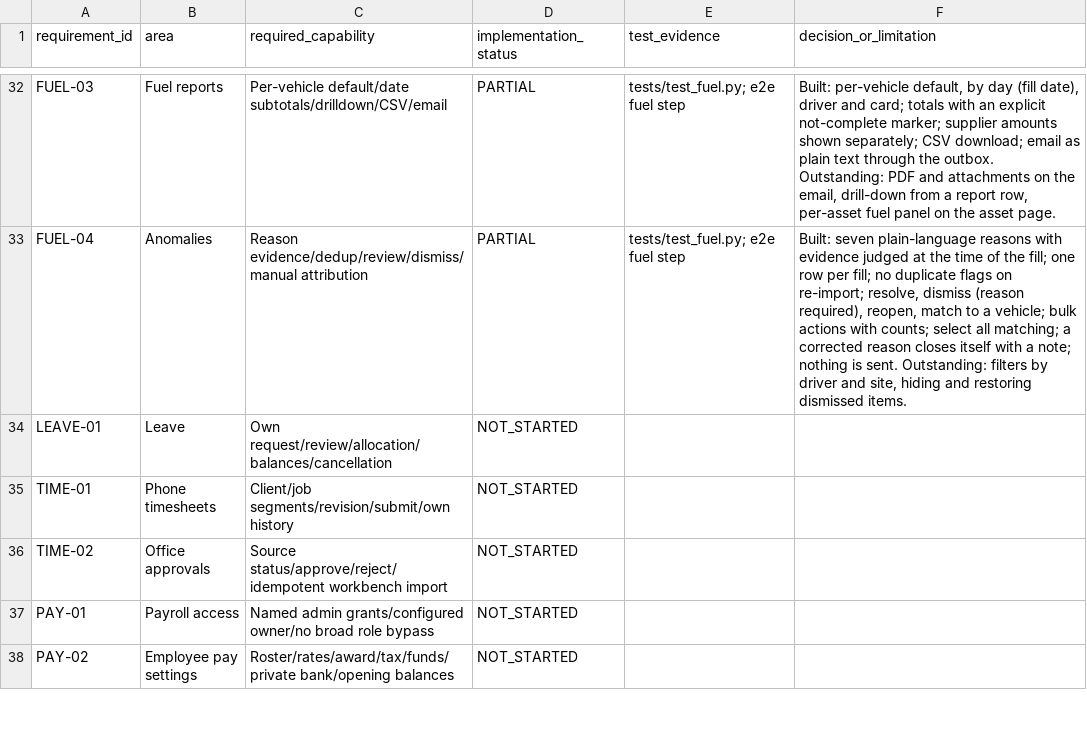
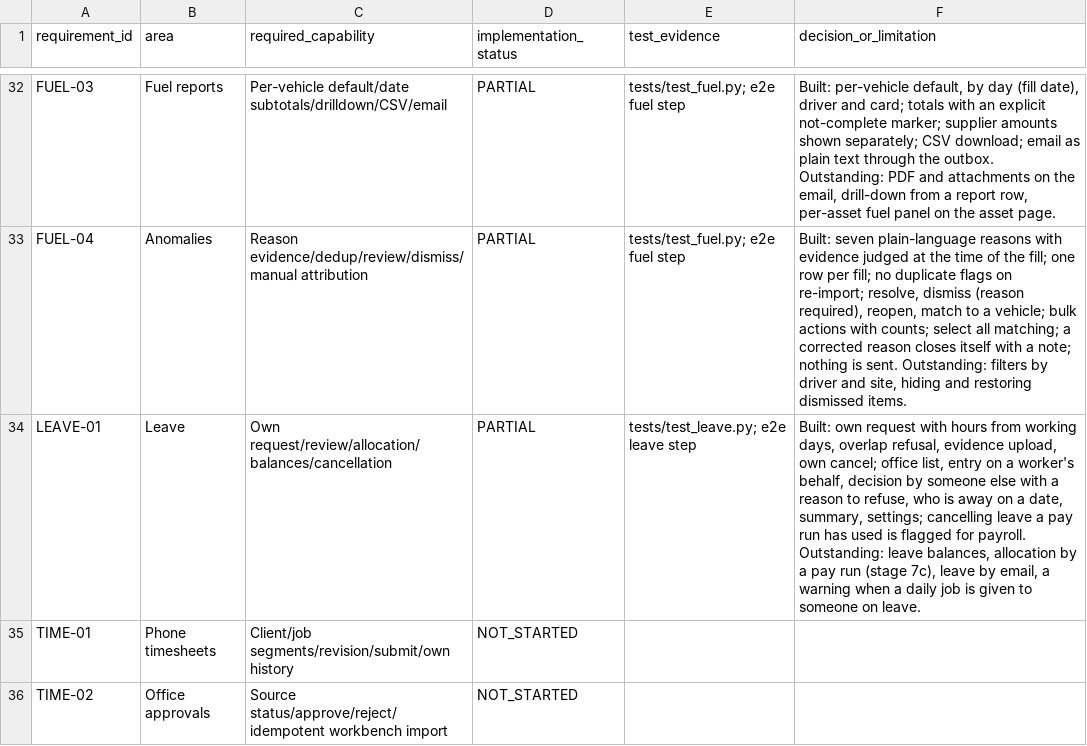
Before and after one commit to Paneltec/safety-portal-rebuild, a CSV file: docs/ledger/feature_coverage.csv, drawn as a sheet; only a part is shown, gaps mark what is left out; the shorter side is filled out with more unchanged rows.

```diff
--- a/docs/ledger/feature_coverage.csv
+++ b/docs/ledger/feature_coverage.csv
@@ -33,3 +33,3 @@ FUEL-03,Fuel reports,Per-vehicle default/date subtotals/drilldown/CSV/email,PART
 FUEL-04,Anomalies,Reason evidence/dedup/review/dismiss/manual attribution,PARTIAL,tests/test_fuel.py; e2e fuel step,"Built: seven plain-language reasons with evidence judged at the time of the fill; one row per fill; no duplicate flags on re-import; resolve, dismiss (reason required), reopen, match to a vehicle; bulk actions with counts; select all matching; a corrected reason closes itself with a note; nothing is sent. Outstanding: filters by driver and site, hiding and restoring dismissed items."
-LEAVE-01,Leave,Own request/review/allocation/balances/cancellation,NOT_STARTED,,
+LEAVE-01,Leave,Own request/review/allocation/balances/cancellation,PARTIAL,tests/test_leave.py; e2e leave step,"Built: own request with hours from working days, overlap refusal, evidence upload, own cancel; office list, entry on a worker's behalf, decision by someone else with a reason to refuse, who is away on a date, summary, settings; cancelling leave a pay run has used is flagged for payroll. Outstanding: leave balances, allocation by a pay run (stage 7c), leave by email, a warning when a daily job is given to someone on leave."
 TIME-01,Phone timesheets,Client/job segments/revision/submit/own history,NOT_STARTED,,
```
Also changed, not shown: docs/ledger/endpoint_coverage.csv, 15 other files.
